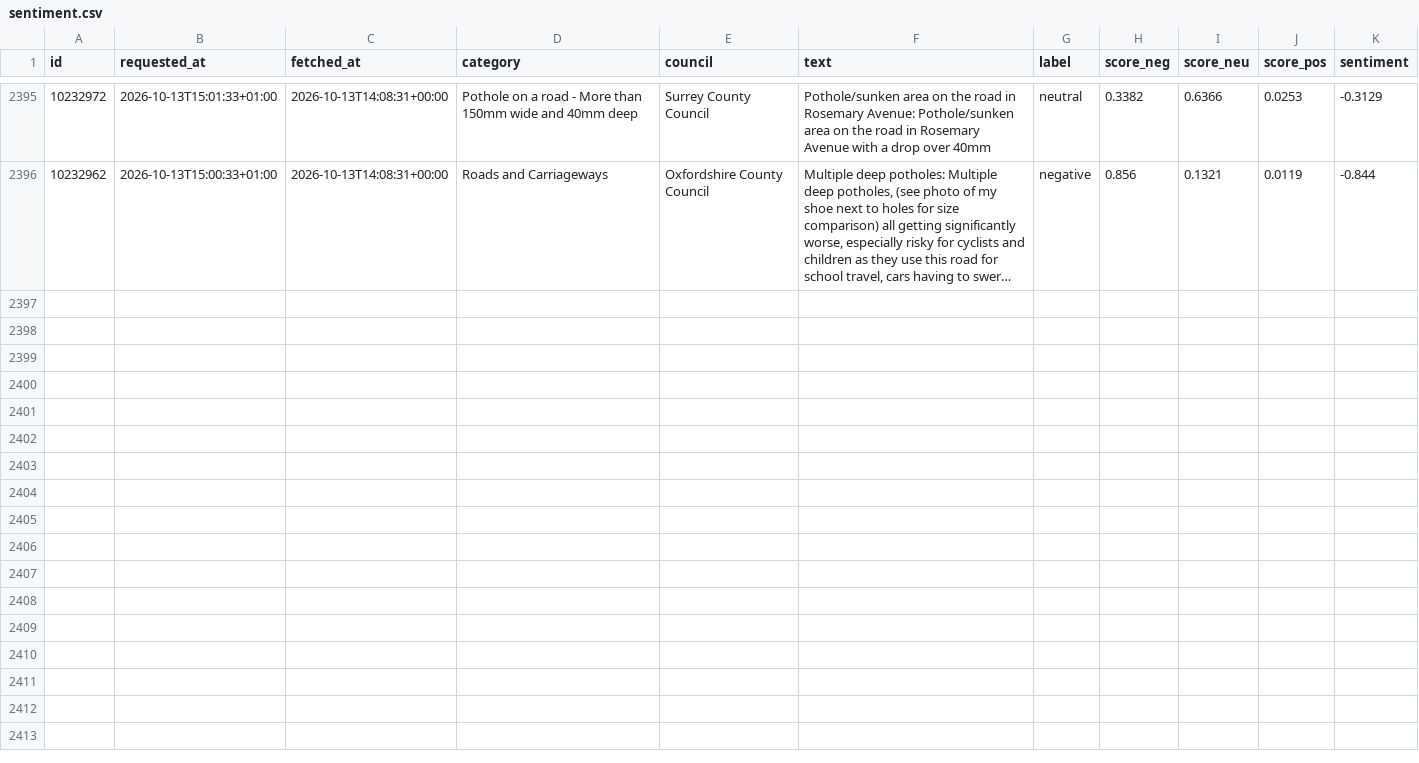
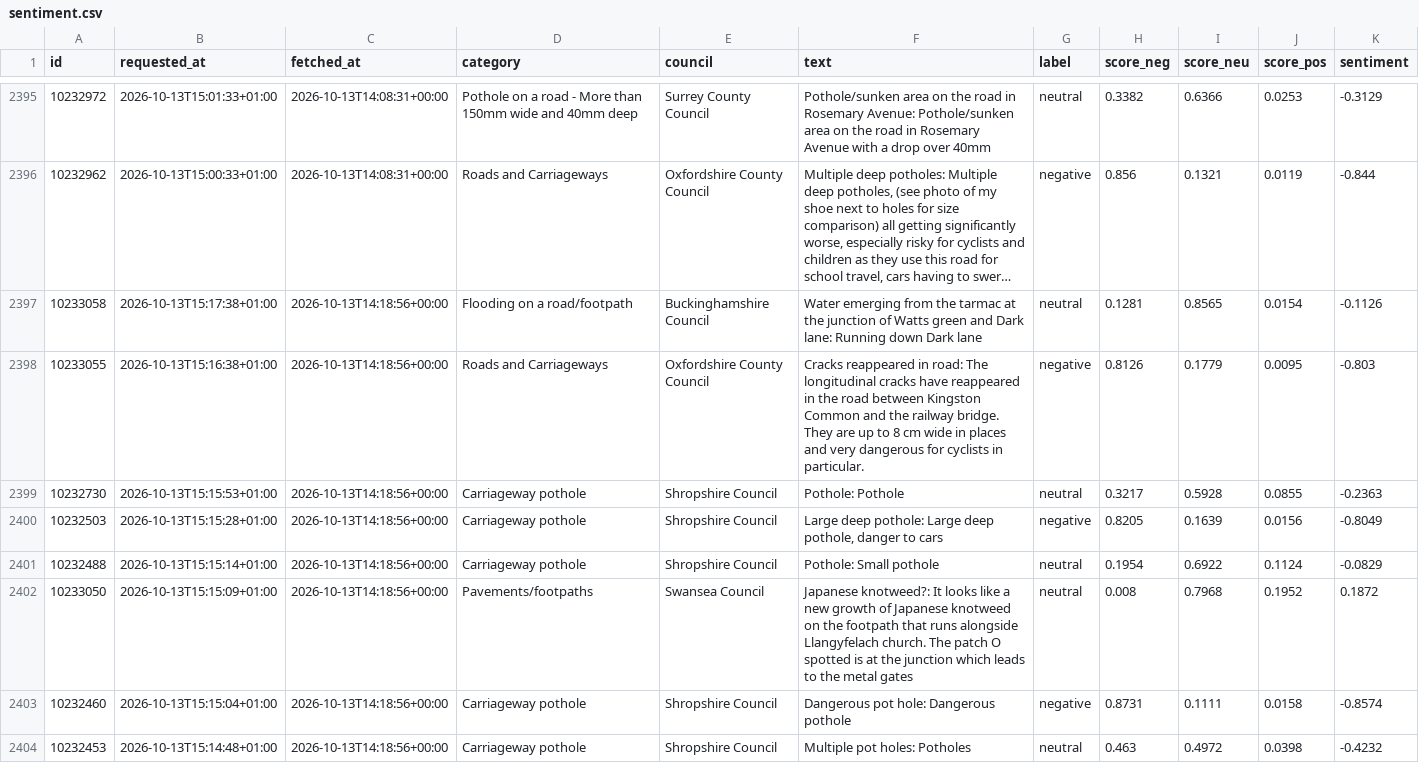
Before and after one commit to Hubertsauce/road-pulse, a CSV file: data/sentiment.csv, drawn as a sheet; only a part is shown, gaps mark what is left out; long unchanged cells end in …; the diff covers the shown part only; the diff names each change by its address in the sheet, - before the commit and + after, or states it on an @@ line.

```diff
--- a/data/sentiment.csv
+++ b/data/sentiment.csv
+row 2397: 10233058 | 2026-10-13T15:17:38+01:00 | 2026-10-13T14:18:56+00:00 | Flooding on a road/footpath | Buckinghamshire Council | Water emerging from the tarmac at the junction of Watts green and Dark lane: Running down Dark lane | neutral | 0.1281 | 0.8565 | 0.0154 | -0.1126
+row 2398: 10233055 | 2026-10-13T15:16:38+01:00 | 2026-10-13T14:18:56+00:00 | Roads and Carriageways | Oxfordshire County Council | Cracks reappeared in road: The longitudinal cracks have reappeared in the road between Kingston Common and the railway bridge. They are up to 8 cm wide in places and very dangerous for cyclists in particular. | negative | 0.8126 | 0.1779 | 0.0095 | -0.803
+row 2399: 10232730 | 2026-10-13T15:15:53+01:00 | 2026-10-13T14:18:56+00:00 | Carriageway pothole | Shropshire Council | Pothole: Pothole | neutral | 0.3217 | 0.5928 | 0.0855 | -0.2363
+row 2400: 10232503 | 2026-10-13T15:15:28+01:00 | 2026-10-13T14:18:56+00:00 | Carriageway pothole | Shropshire Council | Large deep pothole: Large deep pothole, danger to cars | negative | 0.8205 | 0.1639 | 0.0156 | -0.8049
+row 2401: 10232488 | 2026-10-13T15:15:14+01:00 | 2026-10-13T14:18:56+00:00 | Carriageway pothole | Shropshire Council | Pothole: Small pothole | neutral | 0.1954 | 0.6922 | 0.1124 | -0.0829
+row 2402: 10233050 | 2026-10-13T15:15:09+01:00 | 2026-10-13T14:18:56+00:00 | Pavements/footpaths | Swansea Council | Japanese knotweed?: It looks like a new growth of Japanese knotweed on the footpath that runs alongside Llangyfelach church. The patch O spotted is at the junction which leads to the metal gates | neutral | 0.008 | 0.7968 | 0.1952 | 0.1872
+row 2403: 10232460 | 2026-10-13T15:15:04+01:00 | 2026-10-13T14:18:56+00:00 | Carriageway pothole | Shropshire Council | Dangerous pot hole: Dangerous pothole | negative | 0.8731 | 0.1111 | 0.0158 | -0.8574
+row 2404: 10232453 | 2026-10-13T15:14:48+01:00 | 2026-10-13T14:18:56+00:00 | Carriageway pothole | Shropshire Council | Multiple pot holes: Potholes | neutral | 0.463 | 0.4972 | 0.0398 | -0.4232
```
Also changed, not shown: 7 added rows elsewhere in this file, 1 other file.
